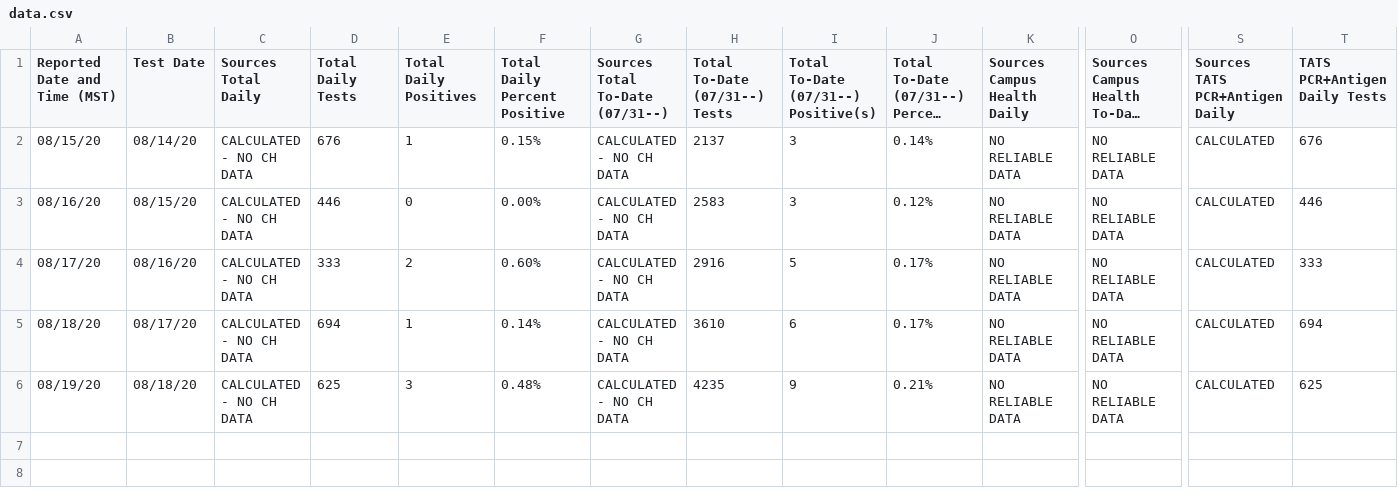
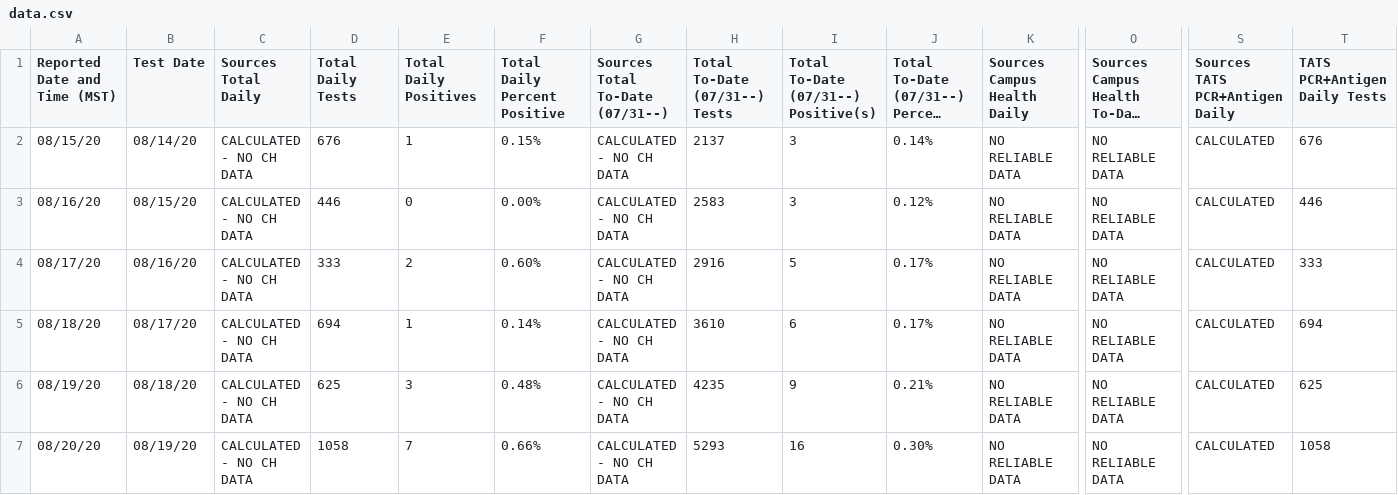
Before and after one commit to astrochun/figshare_autosync_check_queue, a CSV file: data.csv, drawn as a sheet; only a part is shown, gaps mark what is left out; long unchanged cells end in …; rows hold the shown columns only; the diff names each change by its address in the sheet, - before the commit and + after, or states it on an @@ line.

Commit message:
Update: 2020-08-20

```diff
--- a/data.csv
+++ b/data.csv
+row 7: 08/20/20 | 08/19/20 | CALCULATED - NO CH DATA | 1058 | 7 | 0.66% | CALCULATED - NO CH DATA | 5293 | 16 | 0.30% | NO RELIABLE DATA | NO RELIABLE DATA | CALCULATED | 1058
```
